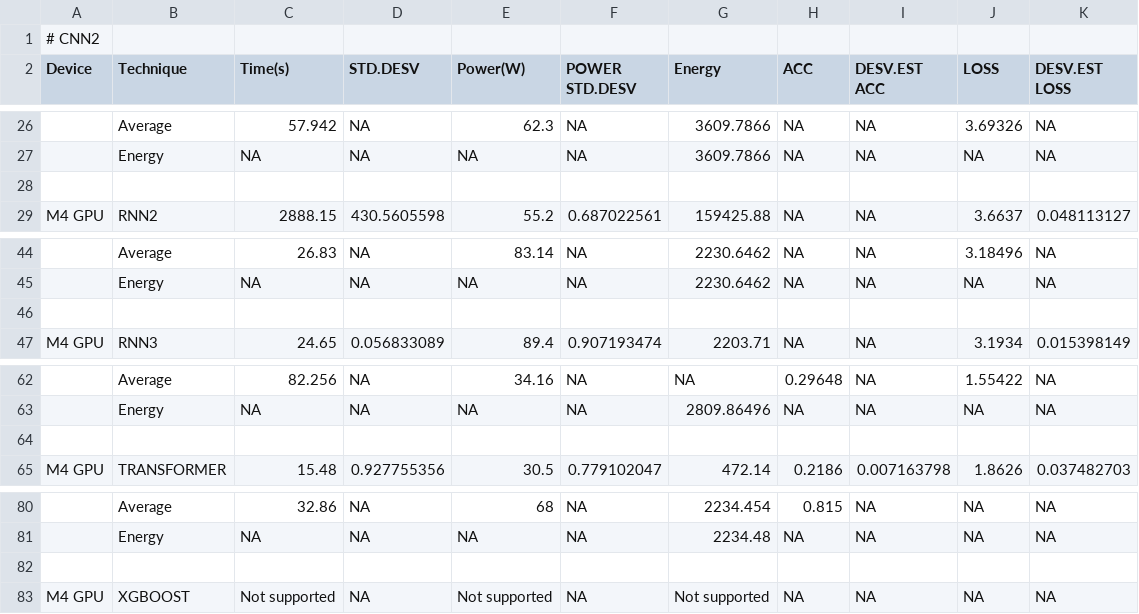
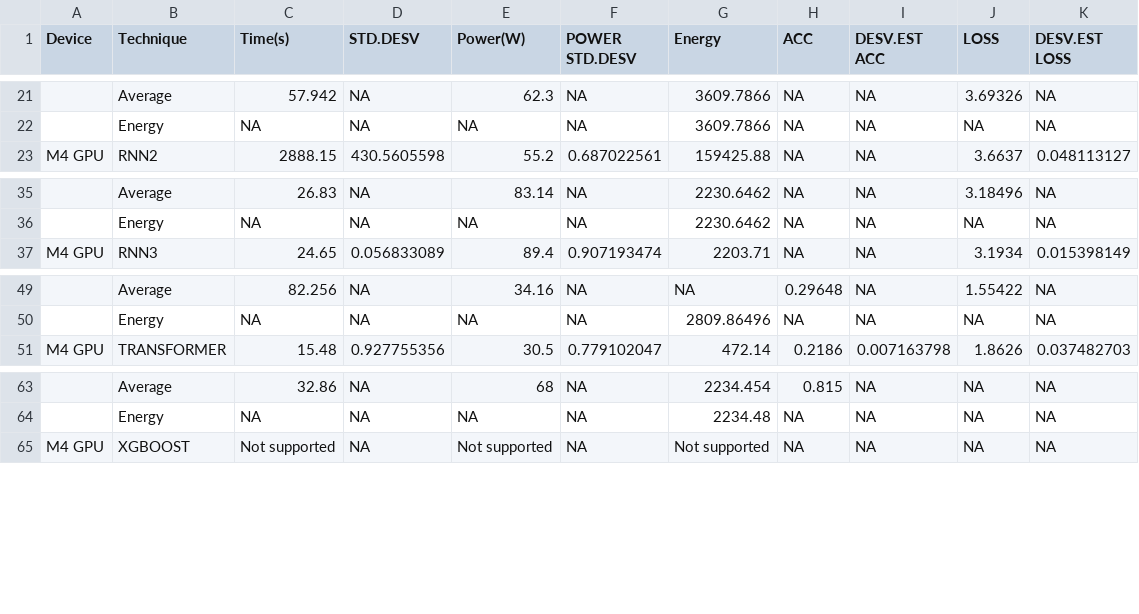
Before and after one commit to OscarHSierra/cpu-gpu-training-benchmark, a CSV file: M4DATA.csv, drawn as a sheet; only a part is shown, gaps mark what is left out; the diff covers the shown part only; the diff names each change by its address in the sheet, - before the commit and + after, or states it on an @@ line.

```diff
--- a/M4DATA.csv
+++ b/M4DATA.csv
-row 1: # CNN2
-row 28: (empty)
-row 46: (empty)
-row 64: (empty)
-row 82: (empty)
```
Also changed, not shown: 13 removed rows elsewhere in this file.
